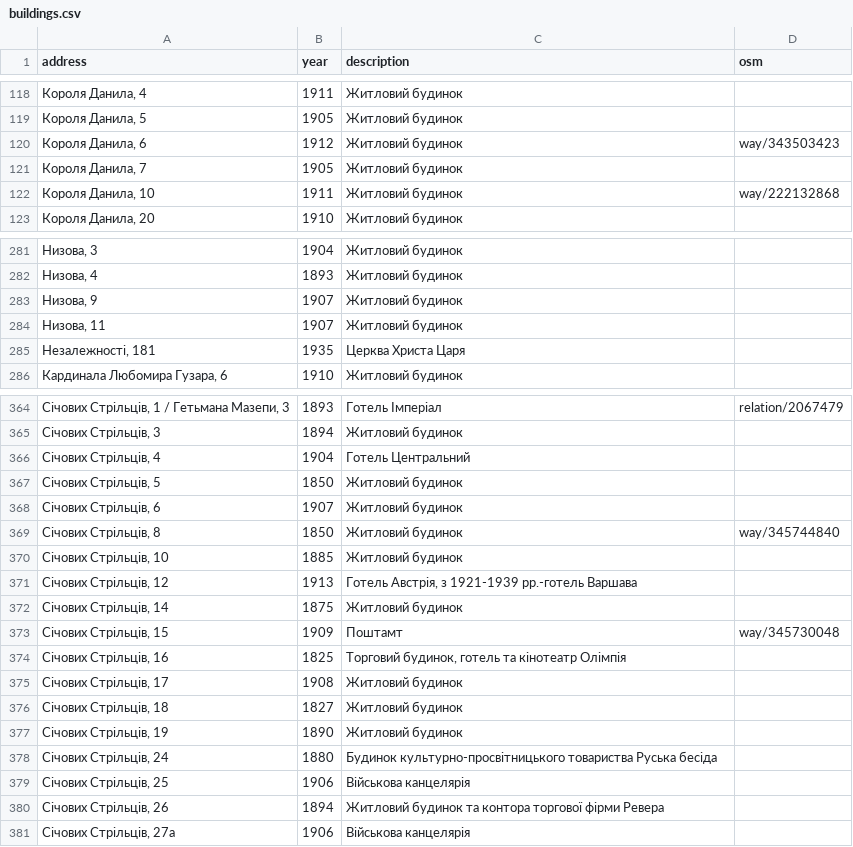
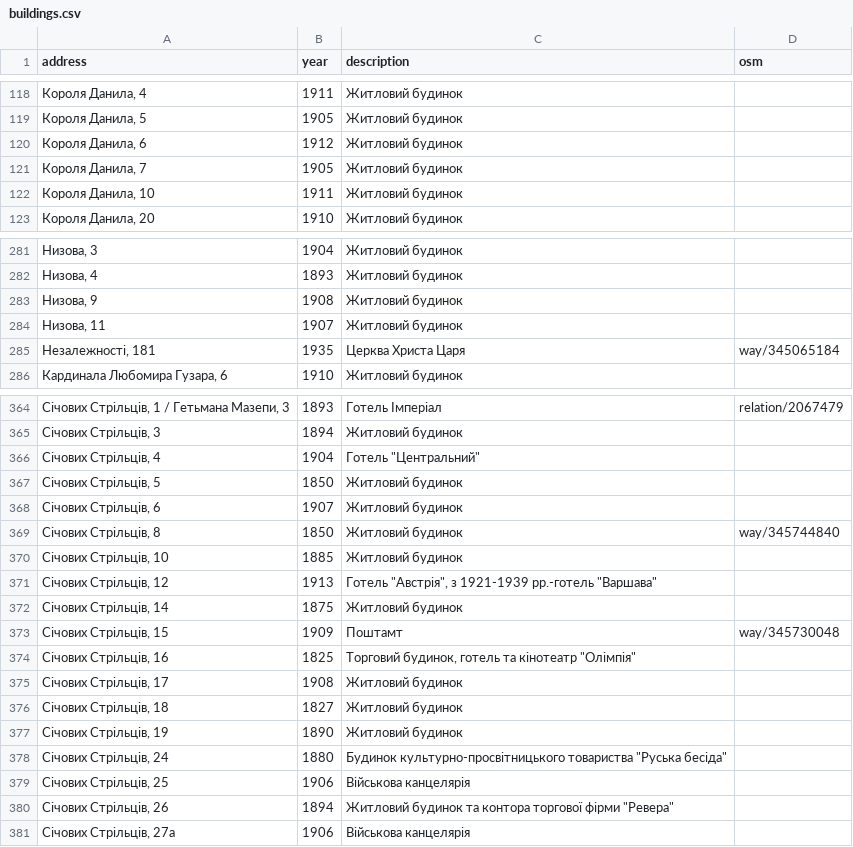
Before and after one commit to klym1/StaticTilesMapTest, a CSV file: buildings/data/buildings.csv, drawn as a sheet; only a part is shown, gaps mark what is left out; the diff covers the shown part only.

Commit message:
Align buildings list with Wikipedia's monuments list
Checked against "Пам'ятки архітектури Івано-Франківська" on uk.wikipedia:
fix 11 years (incl. Бельведерська 1-5, 10, 11 shifted by one house),
20 descriptions and 4 addresses, correct 3 rows pinned to the wrong
building, and add 34 listed buildings that were missing.

```diff
--- a/buildings/data/buildings.csv
+++ b/buildings/data/buildings.csv
@@ -119,5 +119,5 @@ address,year,description,osm
 "Короля Данила, 5",1905,Житловий будинок,
-"Короля Данила, 6",1912,Житловий будинок,way/343503423
+"Короля Данила, 6",1912,Житловий будинок,
 "Короля Данила, 7",1905,Житловий будинок,
-"Короля Данила, 10",1911,Житловий будинок,way/222132868
+"Короля Данила, 10",1911,Житловий будинок,
 "Короля Данила, 20",1910,Житловий будинок,
@@ -282,5 +282,5 @@ address,year,description,osm
 "Низова, 4",1893,Житловий будинок,
-"Низова, 9",1907,Житловий будинок,
+"Низова, 9",1908,Житловий будинок,
 "Низова, 11",1907,Житловий будинок,
-"Незалежності,  181",1935,Церква Христа Царя,
+"Незалежності, 181",1935,Церква Христа Царя,way/345065184
 "Кардинала Любомира Гузара, 6",1910,Житловий будинок,
@@ -365,3 +365,3 @@ address,year,description,osm
 "Січових Стрільців, 3",1894,Житловий будинок,
-"Січових Стрільців, 4",1904,Готель Центральний,
+"Січових Стрільців, 4",1904,"Готель ""Центральний""",
 "Січових Стрільців, 5",1850,Житловий будинок,
@@ -370,6 +370,6 @@ address,year,description,osm
 "Січових Стрільців, 10",1885,Житловий будинок,
-"Січових Стрільців, 12",1913,"Готель Австрія, з 1921-1939 рр.-готель Варшава",
+"Січових Стрільців, 12",1913,"Готель ""Австрія"", з 1921-1939 рр.-готель ""Варшава""",
 "Січових Стрільців, 14",1875,Житловий будинок,
 "Січових Стрільців, 15",1909,Поштамт,way/345730048
-"Січових Стрільців, 16",1825,"Торговий будинок, готель та кінотеатр Олімпія",
+"Січових Стрільців, 16",1825,"Торговий будинок, готель та кінотеатр ""Олімпія""",
 "Січових Стрільців, 17",1908,Житловий будинок,
@@ -377,5 +377,5 @@ address,year,description,osm
 "Січових Стрільців, 19",1890,Житловий будинок,
-"Січових Стрільців, 24",1880,Будинок культурно-просвітницького товариства Руська бесіда,
+"Січових Стрільців, 24",1880,"Будинок культурно-просвітницького товариства ""Руська бесіда""",
 "Січових Стрільців, 25",1906,Військова канцелярія,
-"Січових Стрільців, 26",1894,Житловий будинок та контора торгової фірми Ревера,
+"Січових Стрільців, 26",1894,"Житловий будинок та контора торгової фірми ""Ревера""",
 "Січових Стрільців, 27а",1906,Військова канцелярія,
```
Also changed, not shown: 34 added rows and 30 edited cells elsewhere in this file, 1 other file.
